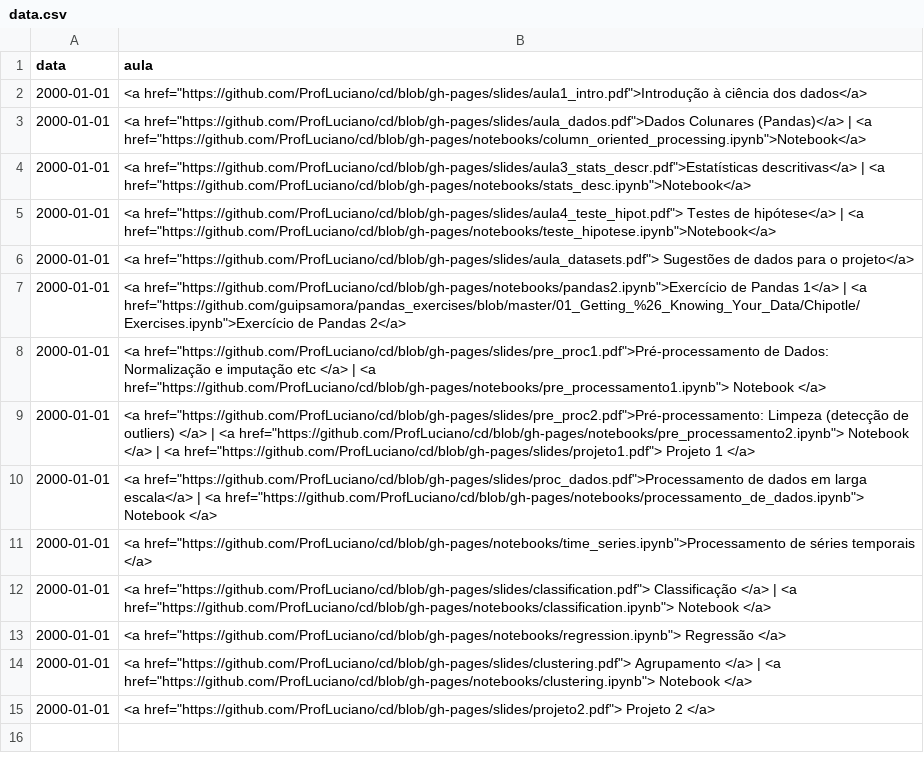
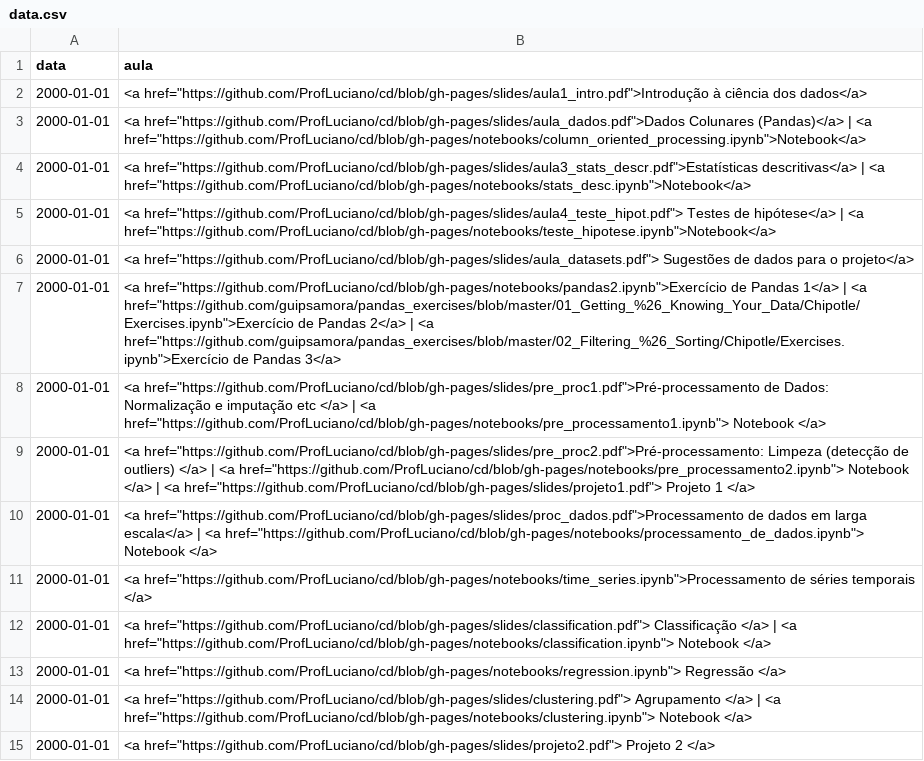
Before and after one commit to ProfLuciano/cd, a CSV file: pages/data.csv, drawn as a sheet.

Commit message:
Update data.csv

```diff
--- a/pages/data.csv
+++ b/pages/data.csv
@@ -6,3 +6,3 @@ data,aula
 2000-01-01,<a href="https://github.com/ProfLuciano/cd/blob/gh-pages/slides/aula_datasets.pdf"> Sugestões de dados para o projeto</a>
-2000-01-01,<a href="https://github.com/ProfLuciano/cd/blob/gh-pages/notebooks/pandas2.ipynb">Exercício de Pandas 1</a> | <a href="https://github.com/guipsamora/pandas_exercises/blob/master/01_Getting_%26_Knowing_Your_Data/Chipotle/Exercises.ipynb">Exercício de Pandas 2</a>
+2000-01-01,<a href="https://github.com/ProfLuciano/cd/blob/gh-pages/notebooks/pandas2.ipynb">Exercício de Pandas 1</a> | <a href="https://github.com/guipsamora/pandas_exercises/blob/master/01_Getting_%26_Knowing_Your_Data/Chipotle/Exercises.ipynb">Exercício de Pandas 2</a> | <a href="https://github.com/guipsamora/pandas_exercises/blob/master/02_Filtering_%26_Sorting/Chipotle/Exercises.ipynb">Exercício de Pandas 3</a>
 2000-01-01,<a href="https://github.com/ProfLuciano/cd/blob/gh-pages/slides/pre_proc1.pdf">Pré-processamento de Dados: Normalização e imputação etc </a> | <a href="https://github.com/ProfLuciano/cd/blob/gh-pages/notebooks/pre_processamento1.ipynb"> Notebook </a>
```
